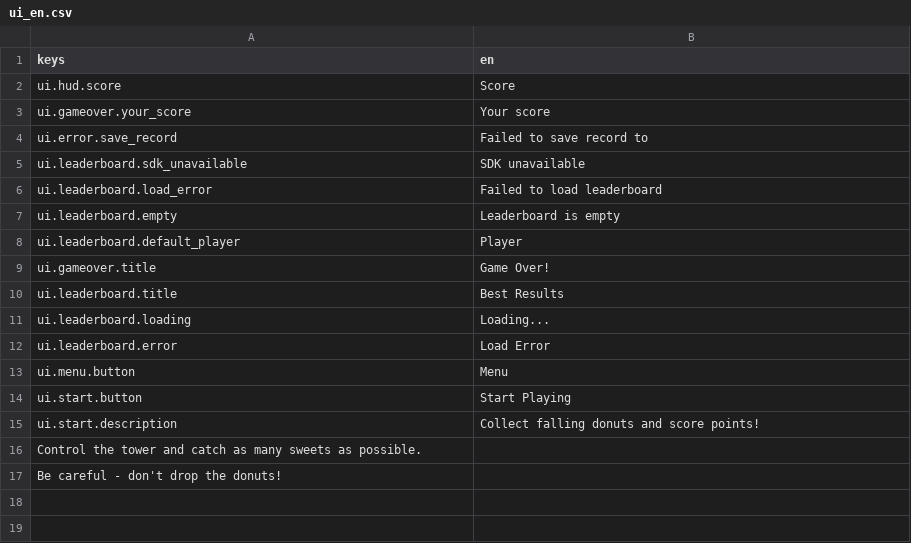
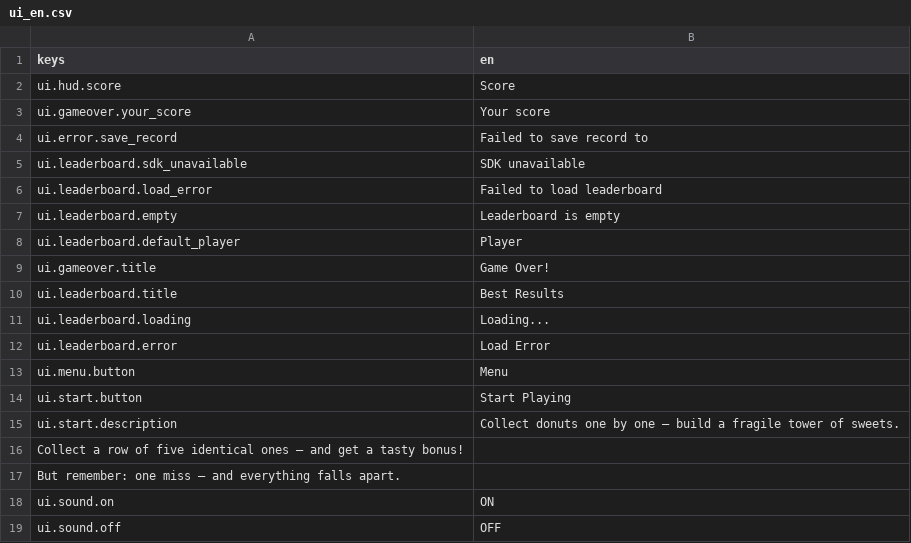
Before and after one commit to supervi5w4/donuttower, a CSV file: i18n/ui_en.csv, drawn as a sheet.

```diff
--- a/i18n/ui_en.csv
+++ b/i18n/ui_en.csv
@@ -14,4 +14,6 @@ ui.menu.button,Menu
 ui.start.button,Start Playing
-ui.start.description,Collect falling donuts and score points!
-Control the tower and catch as many sweets as possible.
-Be careful - don't drop the donuts!
+ui.start.description,Collect donuts one by one — build a fragile tower of sweets.
+Collect a row of five identical ones — and get a tasty bonus!
+But remember: one miss — and everything falls apart.
+ui.sound.on,ON
+ui.sound.off,OFF
```
Also changed, not shown: i18n/ui_ru.csv, 7 other files.
